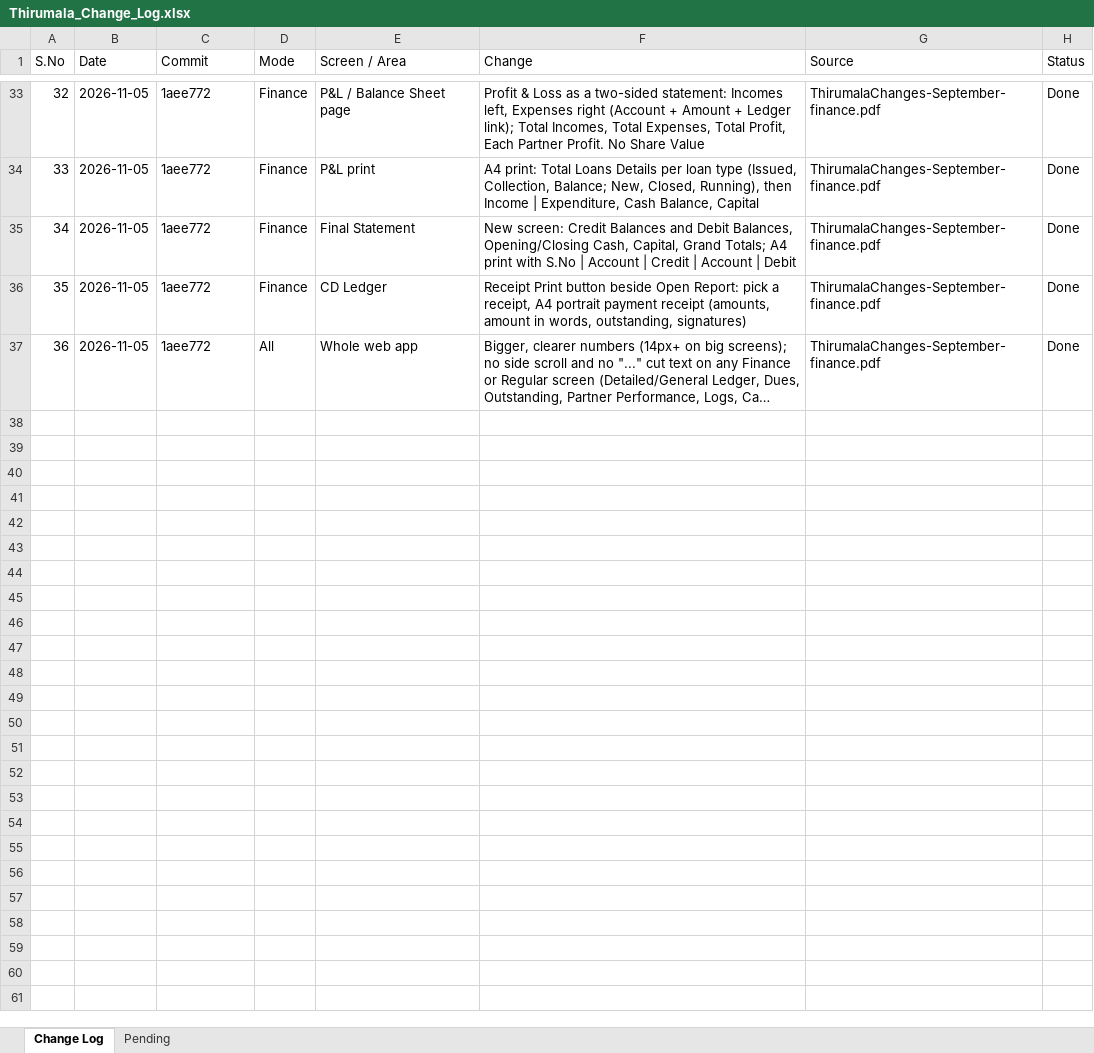
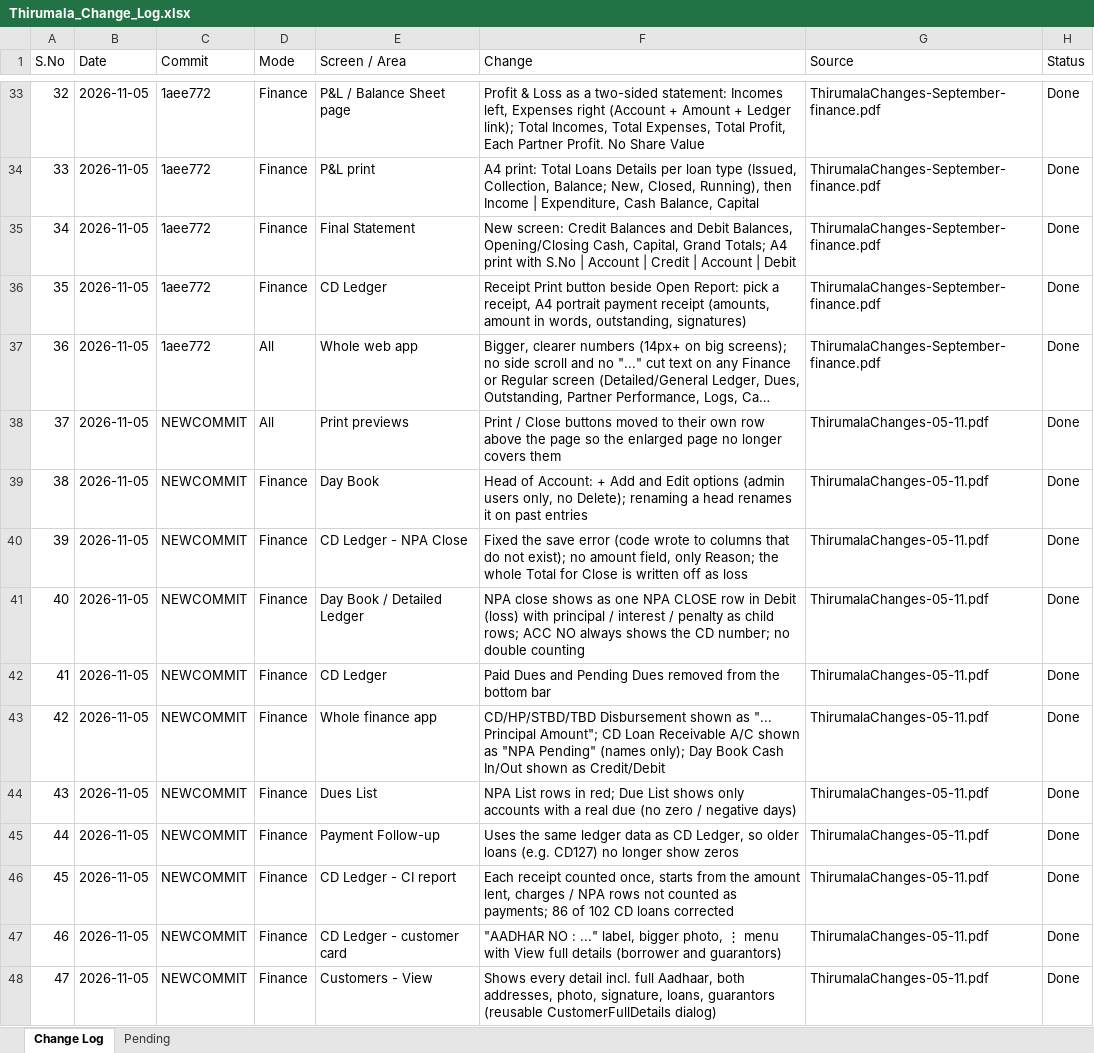
Before and after one commit to tirumalagroups/TirumalaGroups, an Excel workbook: Thirumala_Change_Log.xlsx, sheet Change Log, drawn as a sheet; only a part is shown, gaps mark what is left out; long unchanged cells end in …; values as stored, in another font and other column widths than the file's, no borders; the diff names each change by its address in the sheet, - before the commit and + after, or states it on an @@ line.

Commit message:
05-11 changes: NPA close fix, CI fix, renames, Day Book heads, customer details
- NPA Close: fixed save error; reason only; whole Total for Close written off as loss;
  Day Book / Detailed Ledger show one NPA CLOSE row with its parts; CD number as ACC NO
- CI report: each receipt counted once, starts from the amount lent
- Names: ... Disbursement -> ... Principal Amount, CD Loan Receivable A/C -> NPA Pending,
  Day Book Cash In / Cash Out -> Credit / Debit
- Day Book: admin Add / Edit for heads of account
- Payment Follow-up uses CD Ledger data (no more zeros on older loans)
- Dues List: NPA rows red, Due List only accounts with a real due
- CD Ledger: Paid/Pending Dues removed, AADHAR NO label, bigger photo, full details menu
- Customers View shows every detail including full Aadhaar
- Print previews: buttons no longer hidden behind the page
- SQL to correct old NPA closes added (not run yet)

```diff
--- a/Thirumala_Change_Log.xlsx (sheet Change Log)
+++ b/Thirumala_Change_Log.xlsx (sheet Change Log)
+row 38: 37 | 2026-11-05 | NEWCOMMIT | All | Print previews | Print / Close buttons moved to their own row above the page so the enlarged page no longer covers them | ThirumalaChanges-05-11.pdf | Done
+row 39: 38 | 2026-11-05 | NEWCOMMIT | Finance | Day Book | Head of Account: + Add and Edit options (admin users only, no Delete); renaming a head renames it on past entries | ThirumalaChanges-05-11.pdf | Done
+row 40: 39 | 2026-11-05 | NEWCOMMIT | Finance | CD Ledger - NPA Close | Fixed the save error (code wrote to columns that do not exist); no amount field, only Reason; the whole Total for Close is written off as loss | ThirumalaChanges-05-11.pdf | Done
+row 41: 40 | 2026-11-05 | NEWCOMMIT | Finance | Day Book / Detailed Ledger | NPA close shows as one NPA CLOSE row in Debit (loss) with principal / interest / penalty as child rows; ACC NO always shows the CD number; no double counting | ThirumalaChanges-05-11.pdf | Done
+row 42: 41 | 2026-11-05 | NEWCOMMIT | Finance | CD Ledger | Paid Dues and Pending Dues removed from the bottom bar | ThirumalaChanges-05-11.pdf | Done
+row 43: 42 | 2026-11-05 | NEWCOMMIT | Finance | Whole finance app | CD/HP/STBD/TBD Disbursement shown as "... Principal Amount"; CD Loan Receivable A/C shown as "NPA Pending" (names only); Day Book Cash In/Out shown as Credit/Debit | ThirumalaChanges-05-11.pdf | Done
+row 44: 43 | 2026-11-05 | NEWCOMMIT | Finance | Dues List | NPA List rows in red; Due List shows only accounts with a real due (no zero / negative days) | ThirumalaChanges-05-11.pdf | Done
+row 45: 44 | 2026-11-05 | NEWCOMMIT | Finance | Payment Follow-up | Uses the same ledger data as CD Ledger, so older loans (e.g. CD127) no longer show zeros | ThirumalaChanges-05-11.pdf | Done
+row 46: 45 | 2026-11-05 | NEWCOMMIT | Finance | CD Ledger - CI report | Each receipt counted once, starts from the amount lent, charges / NPA rows not counted as payments; 86 of 102 CD loans corrected | ThirumalaChanges-05-11.pdf | Done
+row 47: 46 | 2026-11-05 | NEWCOMMIT | Finance | CD Ledger - customer card | "AADHAR NO : ..." label, bigger photo, ⋮ menu with View full details (borrower and guarantors) | ThirumalaChanges-05-11.pdf | Done
+row 48: 47 | 2026-11-05 | NEWCOMMIT | Finance | Customers - View | Shows every detail incl. full Aadhaar, both addresses, photo, signature, loans, guarantors (reusable CustomerFullDetails dialog) | ThirumalaChanges-05-11.pdf | Done
```
Also changed, not shown: sheet Pending, 23 other files.
